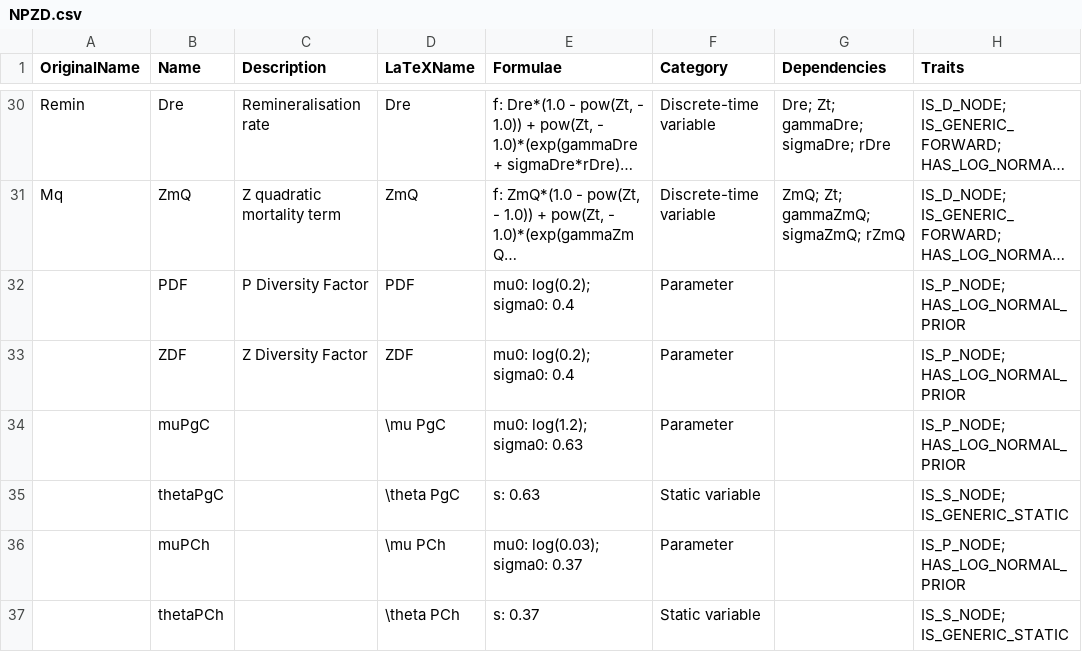
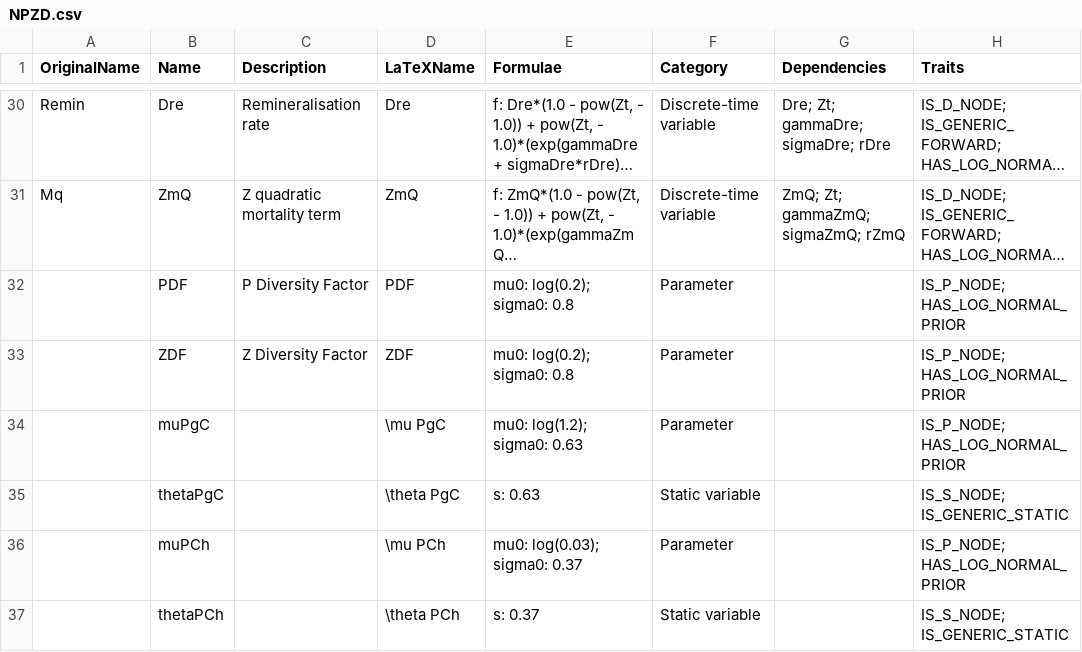
Before and after one commit to lawmurray/NPZD, a CSV file: NPZD.csv, drawn as a sheet; only a part is shown, gaps mark what is left out; long unchanged cells end in …; the diff names each change by its address in the sheet, - before the commit and + after, or states it on an @@ line.

```diff
--- a/NPZD.csv
+++ b/NPZD.csv
-E32:E33 (Formulae): mu0: log(0.2); sigma0: 0.4
+E32:E33 (Formulae): mu0: log(0.2); sigma0: 0.8
```
Also changed, not shown: 1 other file.
